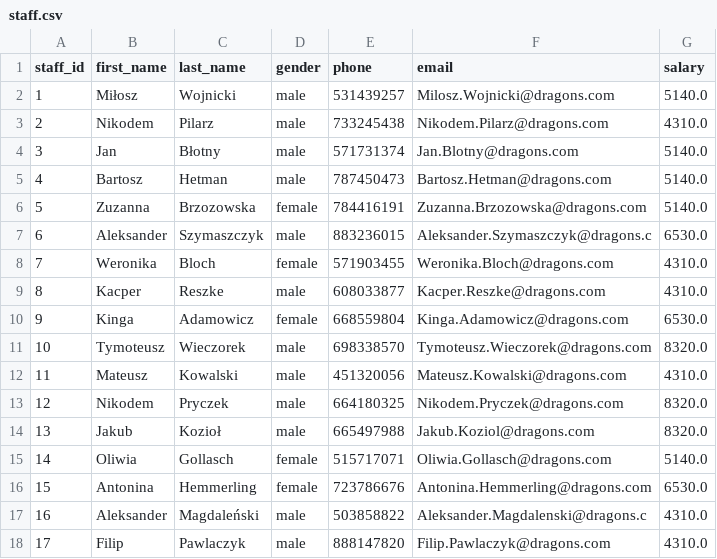
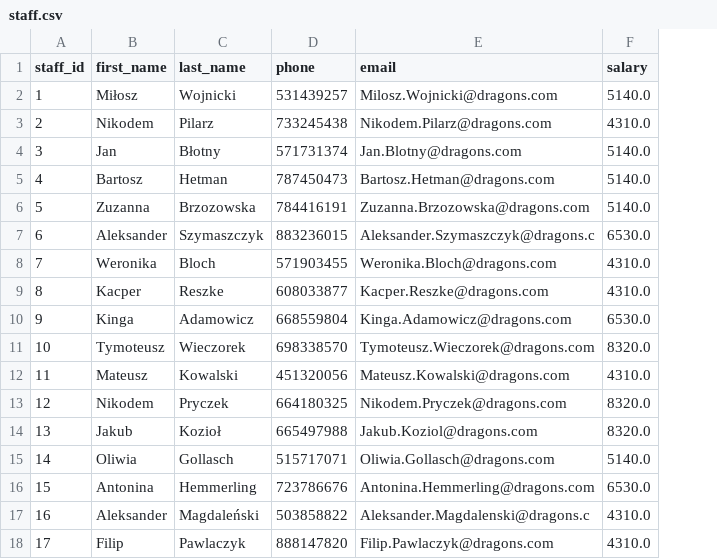
Before and after one commit to mweuro/Gameshop_database, a CSV file: database/staff.csv, drawn as a sheet; the diff names each change by its address in the sheet, - before the commit and + after, or states it on an @@ line.

Commit message:
staff poprawka

```diff
--- a/database/staff.csv
+++ b/database/staff.csv
-column D (gender), rows 2-18: male | male | male | male | female | male | female | male | female | male | male | male | male | female | female | male | male
```
Also changed, not shown: 1 other file.
